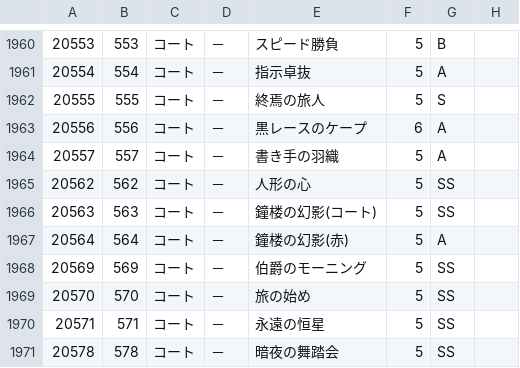
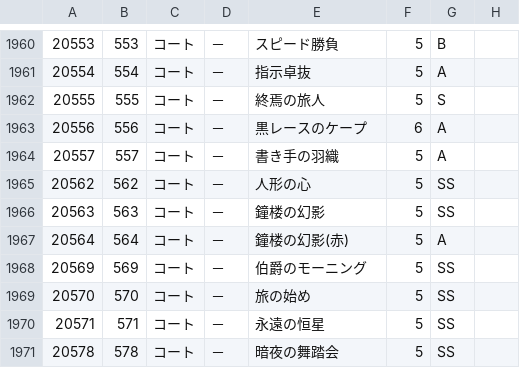
Before and after one commit to ShTair/MiracleNikkiJp_items, a CSV file: MiracleNikkiJp_items.csv, drawn as a sheet; only a part is shown, gaps mark what is left out; the diff names each change by its address in the sheet, - before the commit and + after, or states it on an @@ line.

Commit message:
アイテム名の修正

```diff
--- a/MiracleNikkiJp_items.csv
+++ b/MiracleNikkiJp_items.csv
-E1966: 鐘楼の幻影(コート)
+E1966: 鐘楼の幻影
```
